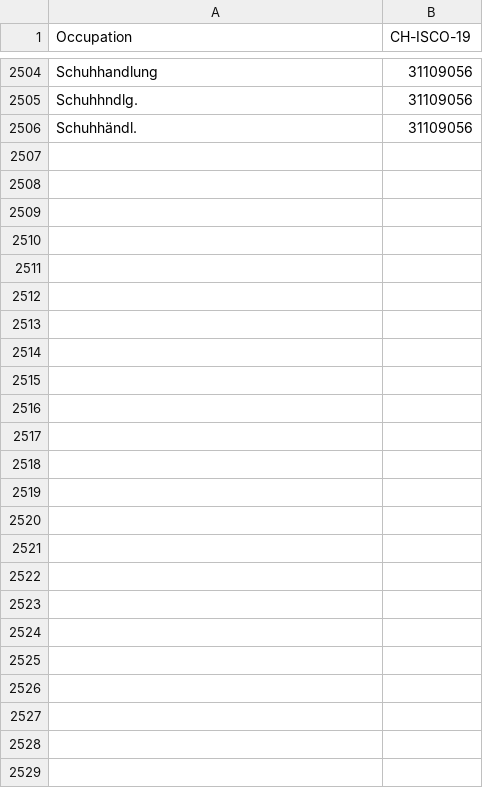
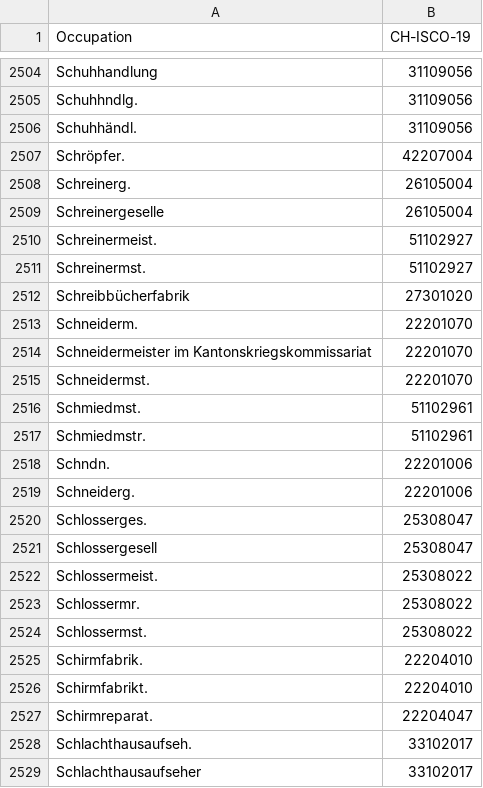
Before and after one commit to brawer/bern-addresses, a CSV file: src/occupations.csv, drawn as a sheet; only a part is shown, gaps mark what is left out; the diff names each change by its address in the sheet, - before the commit and + after, or states it on an @@ line.

Commit message:
Update occupations.csv

```diff
--- a/src/occupations.csv
+++ b/src/occupations.csv
+row 2507: Schröpfer. | 42207004
+row 2508: Schreinerg. | 26105004
+row 2509: Schreinergeselle | 26105004
+row 2510: Schreinermeist. | 51102927
+row 2511: Schreinermst. | 51102927
+row 2512: Schreibbücherfabrik | 27301020
+row 2513: Schneiderm. | 22201070
+row 2514: Schneidermeister im Kantonskriegskommissariat | 22201070
+row 2515: Schneidermst. | 22201070
+row 2516: Schmiedmst. | 51102961
+row 2517: Schmiedmstr. | 51102961
+row 2518: Schndn. | 22201006
+row 2519: Schneiderg. | 22201006
+row 2520: Schlosserges. | 25308047
+row 2521: Schlossergesell | 25308047
+row 2522: Schlossermeist. | 25308022
+row 2523: Schlossermr. | 25308022
+row 2524: Schlossermst. | 25308022
+row 2525: Schirmfabrik. | 22204010
+row 2526: Schirmfabrikt. | 22204010
+row 2527: Schirmreparat. | 22204047
+row 2528: Schlachthausaufseh. | 33102017
+row 2529: Schlachthausaufseher | 33102017
```
